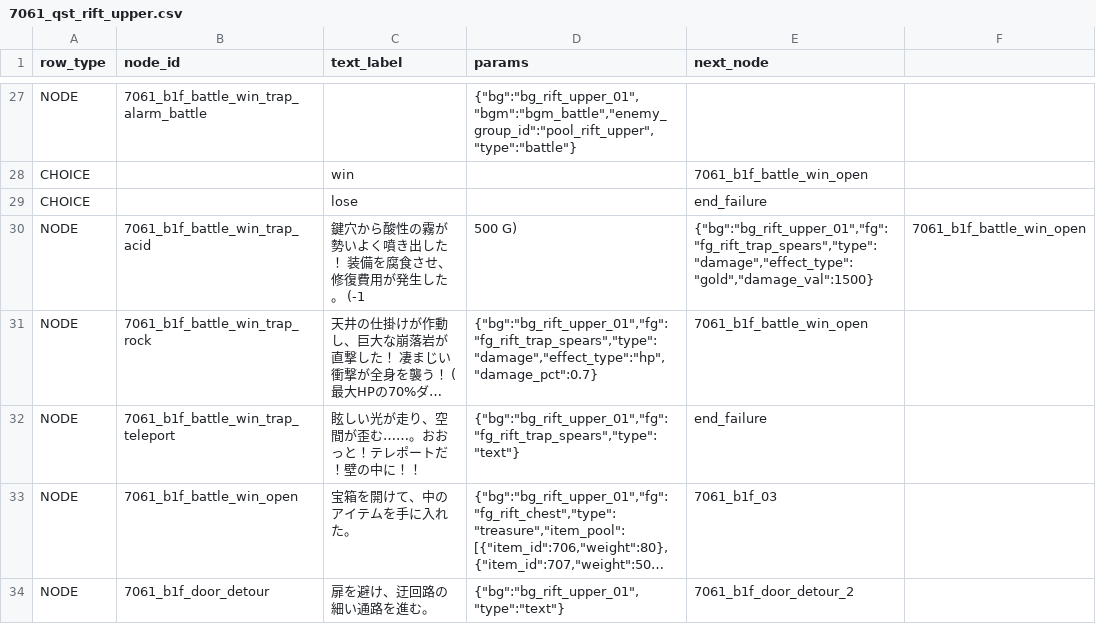
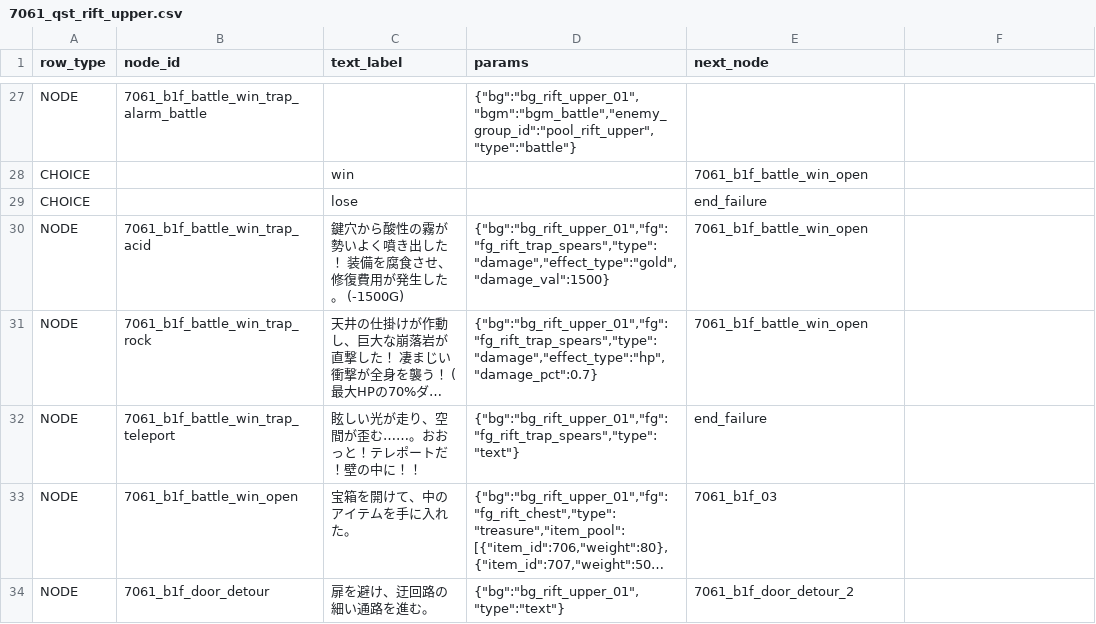
Before and after one commit to kiyoshikitamura/code-wirth-dawn, a CSV file: src/data/csv/scenarios/7061_qst_rift_upper.csv, drawn as a sheet; only a part is shown, gaps mark what is left out; long unchanged cells end in …; the diff covers the shown part only; the diff names each change by its address in the sheet, - before the commit and + after, or states it on an @@ line.

```diff
--- a/src/data/csv/scenarios/7061_qst_rift_upper.csv
+++ b/src/data/csv/scenarios/7061_qst_rift_upper.csv
-C30 (text_label): 鍵穴から酸性の霧が勢いよく噴き出した！ 装備を腐食させ、修復費用が発生した。 (-1
+C30 (text_label): 鍵穴から酸性の霧が勢いよく噴き出した！ 装備を腐食させ、修復費用が発生した。 (-1500G)
-D30 (params): 500 G)
+D30 (params): {"bg":"bg_rift_upper_01","fg":"fg_rift_trap_spears","type":"damage","effect_type":"gold","damage_val":1500}
-E30 (next_node): {"bg":"bg_rift_upper_01","fg":"fg_rift_trap_spears","type":"damage","effect_type":"gold","damage_val":1500}
+E30 (next_node): 7061_b1f_battle_win_open
-F30: 7061_b1f_battle_win_open
+F30: (empty)
```
Also changed, not shown: 25 edited cells elsewhere in this file, src/data/csv/scenarios/7063_qst_rift_lower.csv.
